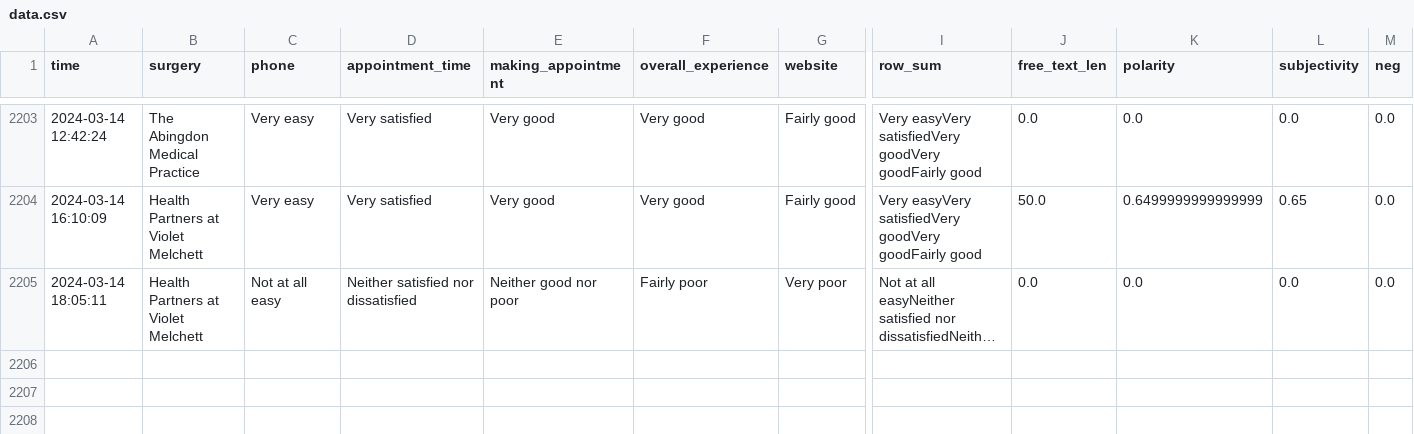
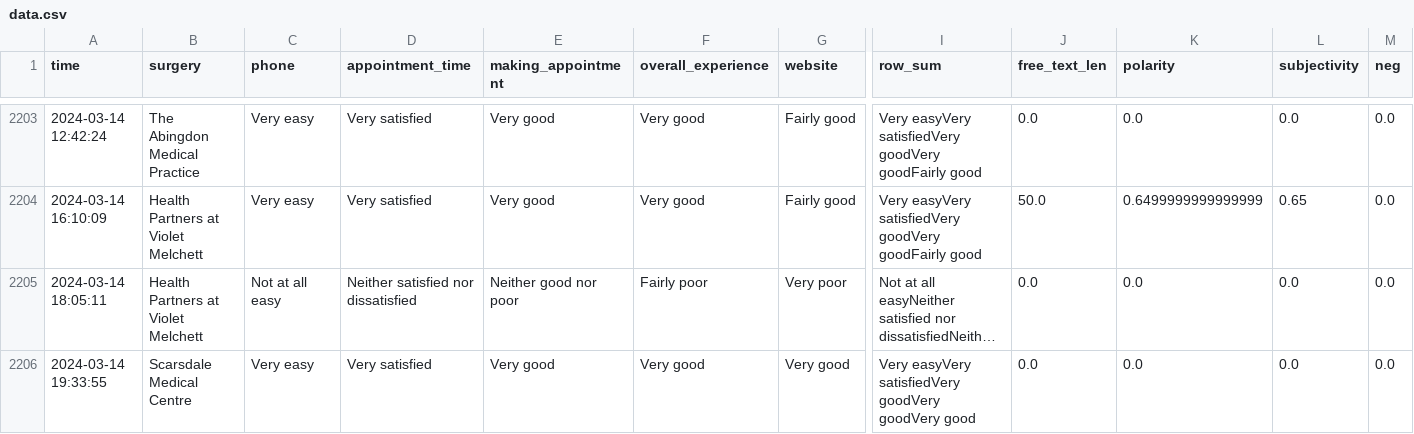
Before and after one commit to janduplessis883/gp-patient-survey, a CSV file: gp_patient_survey/data/data.csv, drawn as a sheet; only a part is shown, gaps mark what is left out; long unchanged cells end in …; rows hold the shown columns only; the diff names each change by its address in the sheet, - before the commit and + after, or states it on an @@ line.

Commit message:
Automated commit via Python script - 2024-03-14 19:57

```diff
--- a/gp_patient_survey/data/data.csv
+++ b/gp_patient_survey/data/data.csv
+row 2206: 2024-03-14 19:33:55 | Scarsdale Medical Centre | Very easy | Very satisfied | Very good | Very good | Very good | Very easyVery satisfiedVery goodVery goodVery good | 0.0 | 0.0 | 0.0 | 0.0
```
